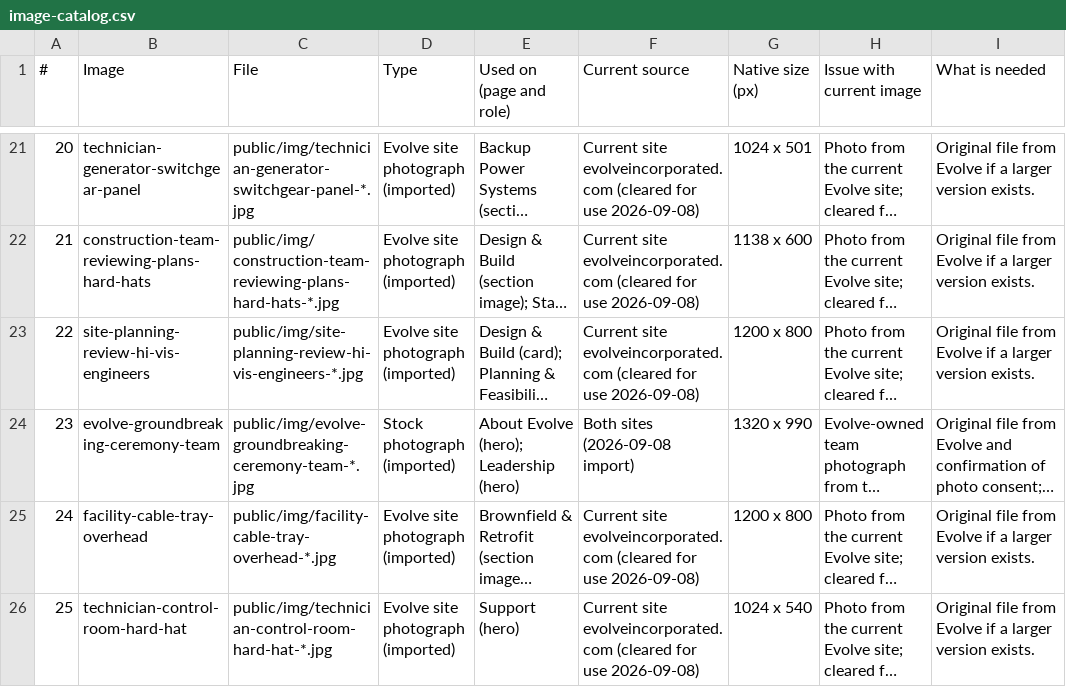
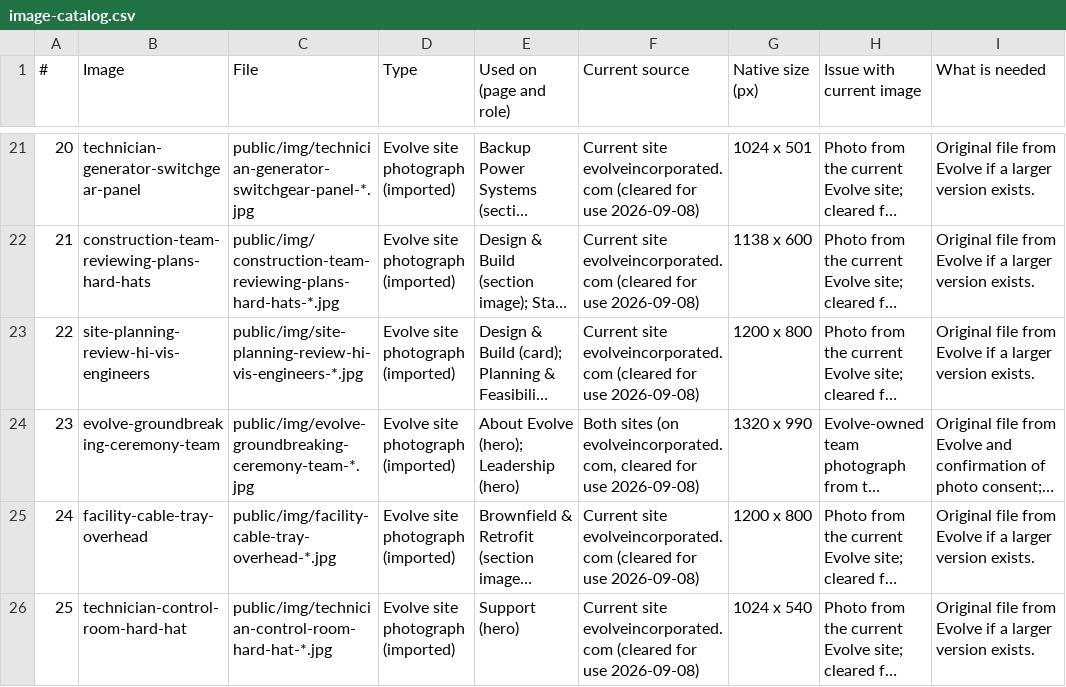
Before and after one commit to mcatnipp/Evolve2026, a CSV file: docs/image-catalog.csv, drawn as a sheet; only a part is shown, gaps mark what is left out; long unchanged cells end in …; the diff names each change by its address in the sheet, - before the commit and + after, or states it on an @@ line.

```diff
--- a/docs/image-catalog.csv
+++ b/docs/image-catalog.csv
-D24 (Type): Stock photograph (imported)
+D24 (Type): Evolve site photograph (imported)
-F24 (Current source): Both sites (2026-09-08 import)
+F24 (Current source): Both sites (on evolveincorporated.com, cleared for use 2026-09-08)
```
Also changed, not shown: 1 other file.
